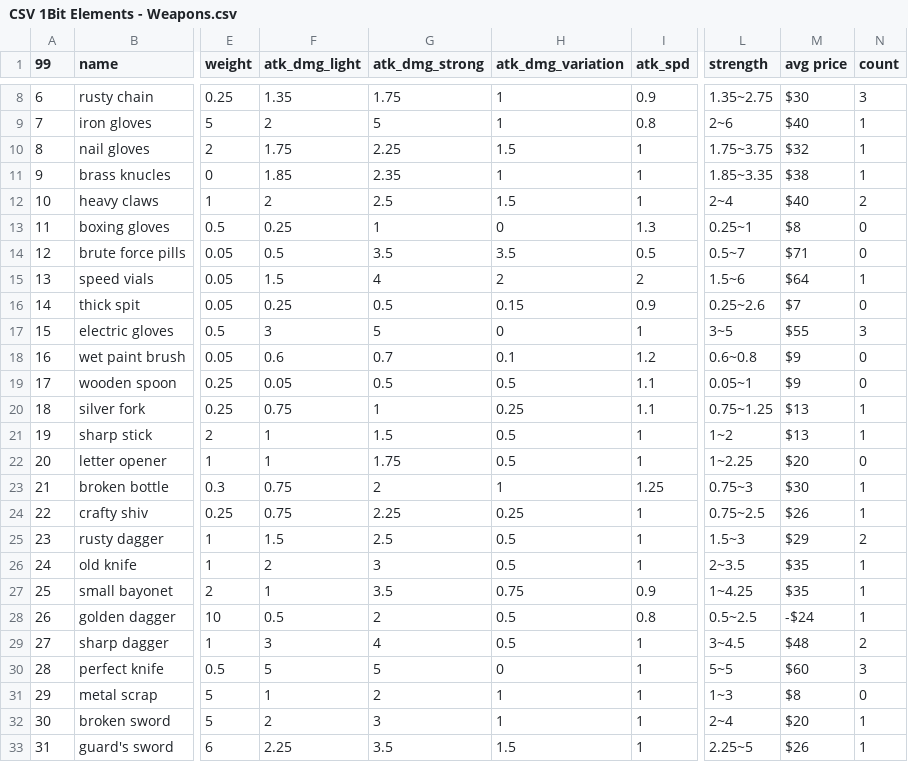
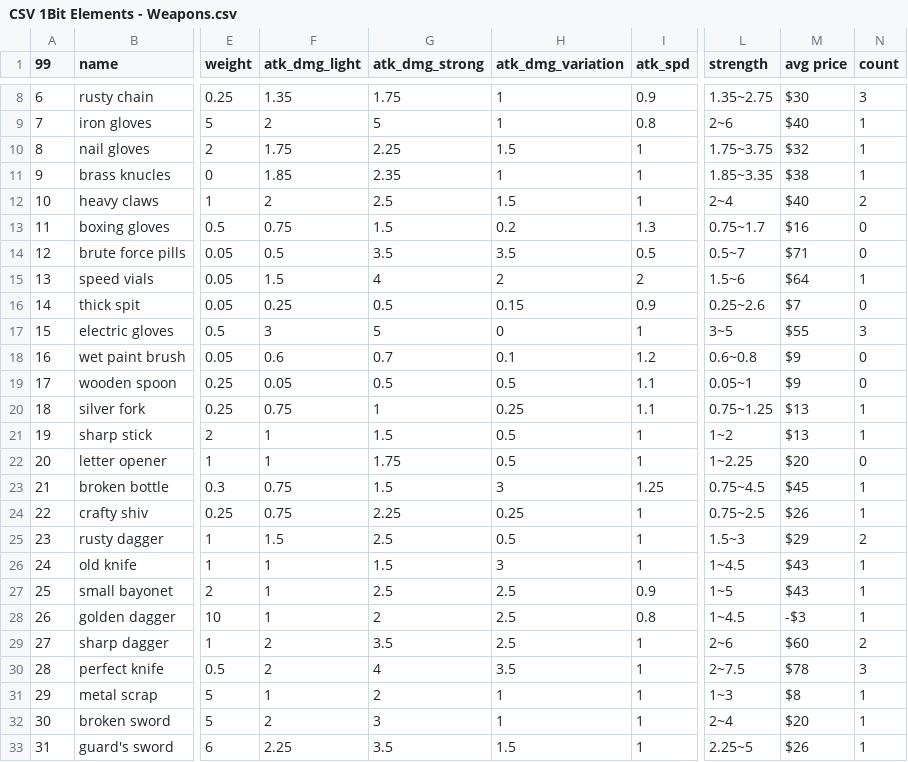
Before and after one commit to Menchiari/1bit, a CSV file: 1bit_project/datafiles/CSV 1Bit Elements - Weapons.csv, drawn as a sheet; only a part is shown, gaps mark what is left out; the diff covers the shown part only; the diff names each change by its address in the sheet, - before the commit and + after, or states it on an @@ line.

```diff
--- a/1bit_project/datafiles/CSV 1Bit Elements - Weapons.csv
+++ b/1bit_project/datafiles/CSV 1Bit Elements - Weapons.csv
-F13 (atk_dmg_light): 0.25
+F13 (atk_dmg_light): 0.75
-G13 (atk_dmg_strong): 1
+G13 (atk_dmg_strong): 1.5
-H13 (atk_dmg_variation): 0
+H13 (atk_dmg_variation): 0.2
-L13 (strength): 0.25~1
+L13 (strength): 0.75~1.7
-M13 (avg price): $8
+M13 (avg price): $16
-G23 (atk_dmg_strong): 2
+G23 (atk_dmg_strong): 1.5
-H23 (atk_dmg_variation): 1
+H23 (atk_dmg_variation): 3
-L23 (strength): 0.75~3
+L23 (strength): 0.75~4.5
-M23 (avg price): $30
+M23 (avg price): $45
-F26 (atk_dmg_light): 2
+F26 (atk_dmg_light): 1
-G26 (atk_dmg_strong): 3
+G26 (atk_dmg_strong): 1.5
-H26 (atk_dmg_variation): 0.5
+H26 (atk_dmg_variation): 3
-L26 (strength): 2~3.5
+L26 (strength): 1~4.5
-M26:M27 (avg price): $35
+M26:M27 (avg price): $43
-G27 (atk_dmg_strong): 3.5
+G27 (atk_dmg_strong): 2.5
-H27 (atk_dmg_variation): 0.75
+H27 (atk_dmg_variation): 2.5
-L27 (strength): 1~4.25
+L27 (strength): 1~5
-F28 (atk_dmg_light): 0.5
+F28 (atk_dmg_light): 1
-H28:H29 (atk_dmg_variation): 0.5
+H28:H29 (atk_dmg_variation): 2.5
-L28 (strength): 0.5~2.5
+L28 (strength): 1~4.5
-M28 (avg price): -$24
+M28 (avg price): -$3
-F29 (atk_dmg_light): 3
+F29 (atk_dmg_light): 2
-G29 (atk_dmg_strong): 4
+G29 (atk_dmg_strong): 3.5
-L29 (strength): 3~4.5
+L29 (strength): 2~6
-M29 (avg price): $48
+M29 (avg price): $60
-F30 (atk_dmg_light): 5
+F30 (atk_dmg_light): 2
-G30 (atk_dmg_strong): 5
+G30 (atk_dmg_strong): 4
-H30 (atk_dmg_variation): 0
+H30 (atk_dmg_variation): 3.5
-L30 (strength): 5~5
+L30 (strength): 2~7.5
-M30 (avg price): $60
+M30 (avg price): $78
-N31 (count): 0
+N31 (count): 1
```
Also changed, not shown: 57 edited cells elsewhere in this file, 1bit_project/datafiles/CSV 1Bit Elements - Characters_RPG.csv, 6 other files.
